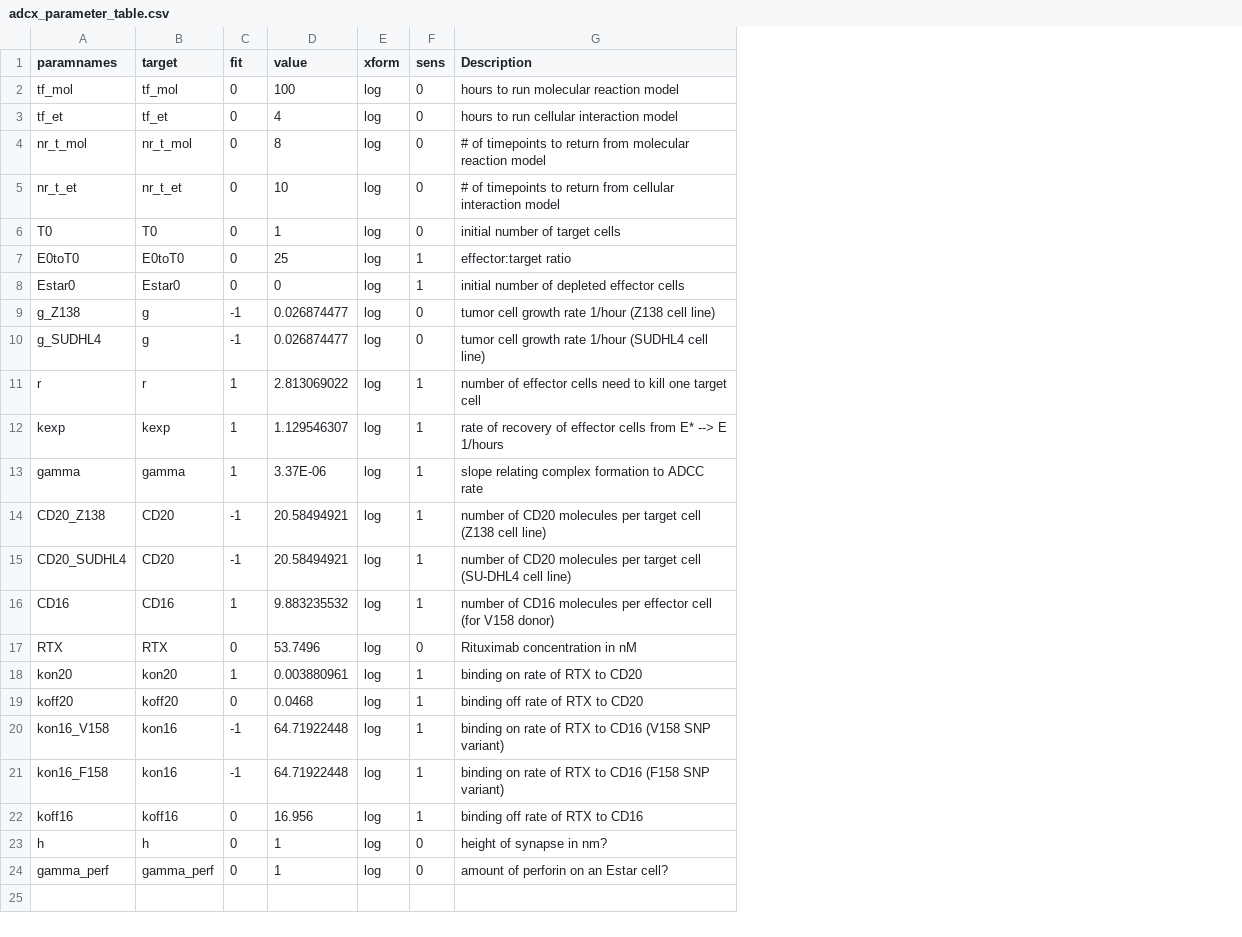
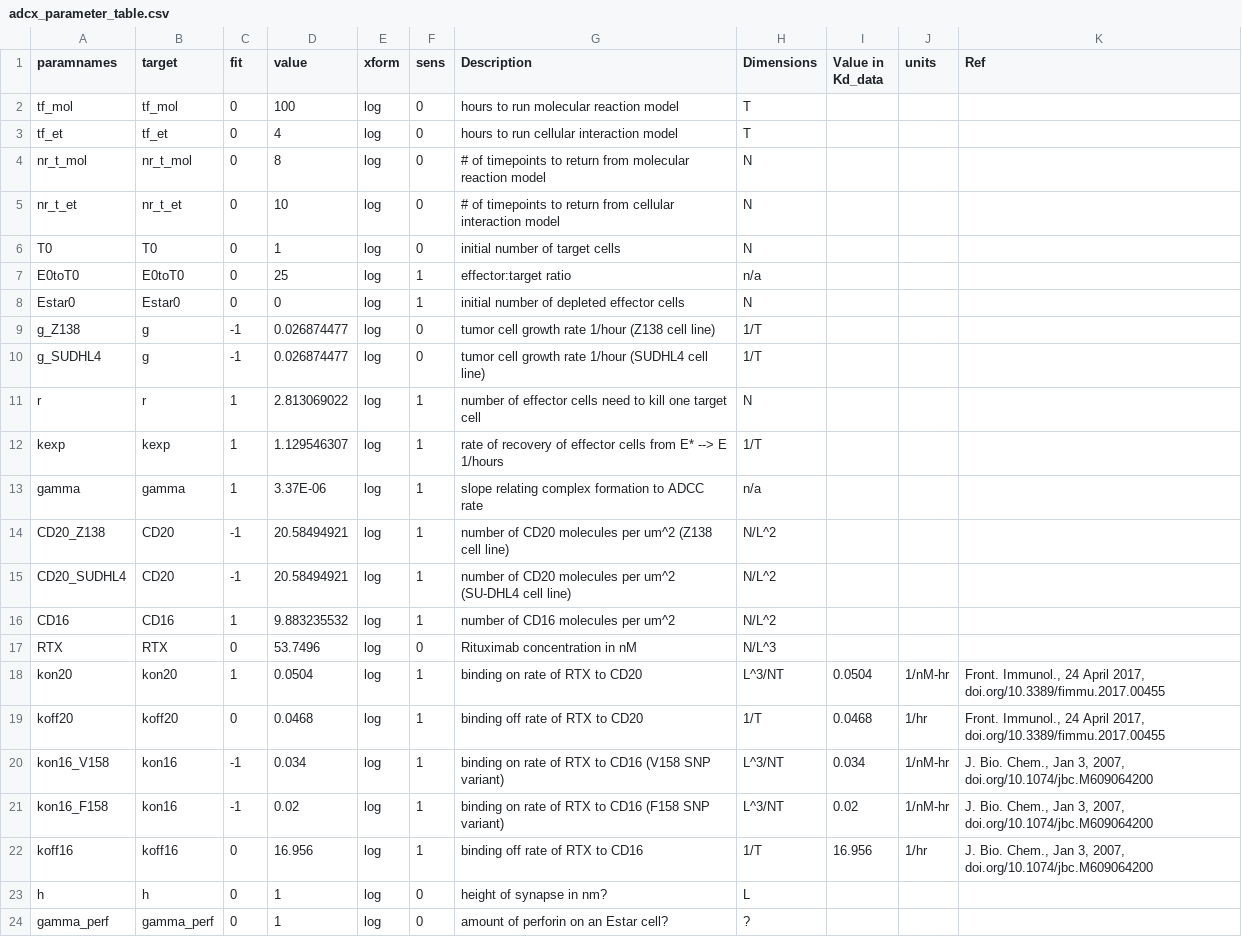
Before and after one commit to deanbot1/RTX-fields, a CSV file: code/adcx_parameter_table.csv, drawn as a sheet; the diff names each change by its address in the sheet, - before the commit and + after, or states it on an @@ line.

Commit message:
Updated adcx_parameter_table.csv

```diff
--- a/code/adcx_parameter_table.csv
+++ b/code/adcx_parameter_table.csv
+column H (Dimensions), rows 2-24: T | T | N | N | N | n/a | N | 1/T | 1/T | N | 1/T | n/a | N/L^2 | N/L^2 | N/L^2 | N/L^3 | L^3/NT | 1/T | L^3/NT | L^3/NT | 1/T | L | ?
+column I (Value in Kd_data), rows 18-22: 0.0504 | 0.0468 | 0.034 | 0.02 | 16.956
+column J (units), rows 18-22: 1/nM-hr | 1/hr | 1/nM-hr | 1/nM-hr | 1/hr
+column K (Ref), rows 18-22: Front. Immunol., 24 April 2017, doi.org/10.3389/fimmu.2017.00455 | Front. Immunol., 24 April 2017, doi.org/10.3389/fimmu.2017.00455 | J. Bio. Chem., Jan 3, 2007, doi.org/10.1074/jbc.M609064200 | J. Bio. Chem., Jan 3, 2007, doi.org/10.1074/jbc.M609064200 | J. Bio. Chem., Jan 3, 2007, doi.org/10.1074/jbc.M609064200
-G14 (Description): …molecules per target cell (Z138 cell…
+G14 (Description): …molecules per um^2 (Z138 cell…
-G15 (Description): …molecules per target cell (SU-DHL4 cell…
+G15 (Description): …molecules per um^2 (SU-DHL4 cell…
-G16 (Description): …molecules per effector cell (for V158 donor)
+G16 (Description): …molecules per um^2
-D18 (value): 0.003880961
+D18 (value): 0.0504
-D20 (value): 64.71922448
+D20 (value): 0.034
-D21 (value): 64.71922448
+D21 (value): 0.02
```
